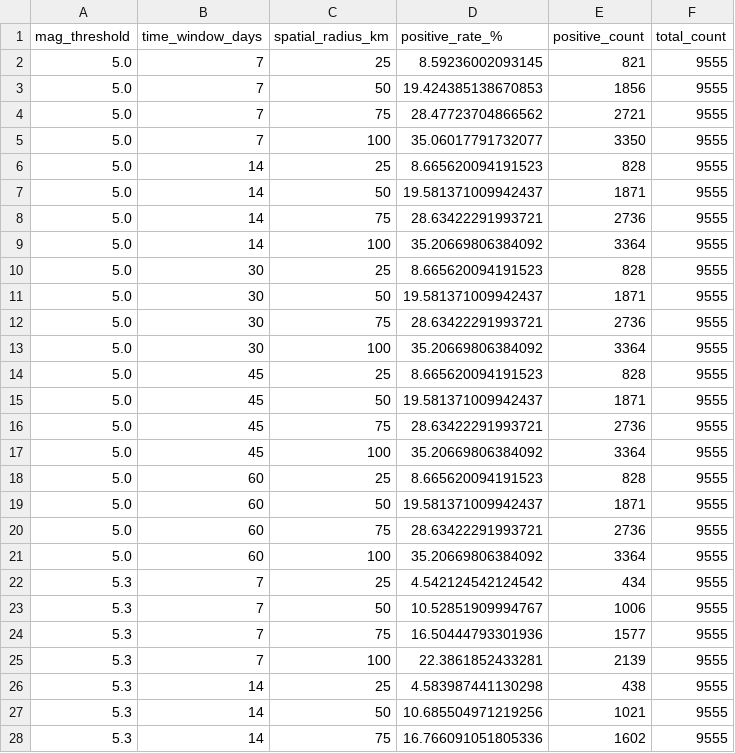
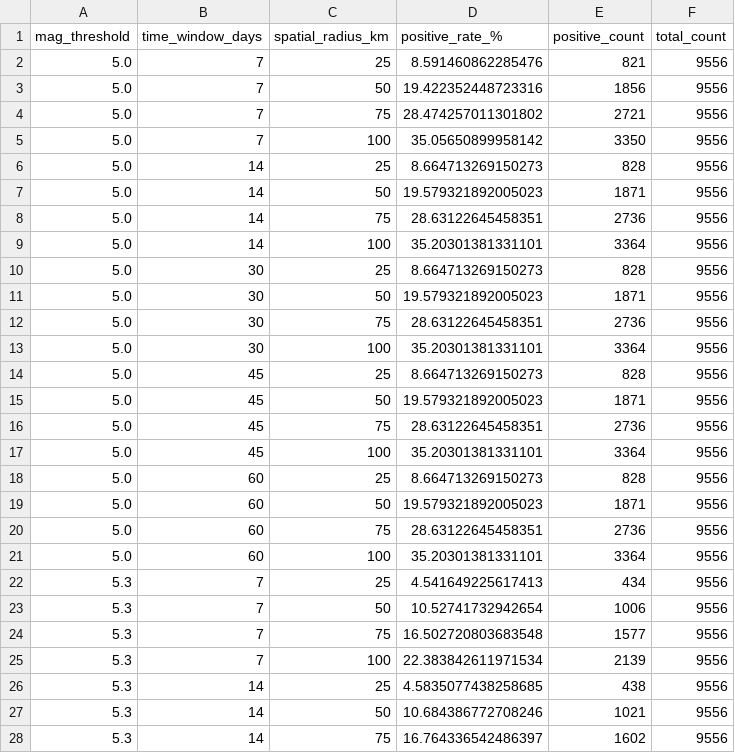
Before and after one commit to ozgursaygi/deprem-analiz, a CSV file: docs/foreshock_sensitivity_analysis.csv, drawn as a sheet; only a part is shown; the diff covers the shown part only.

```diff
--- a/docs/foreshock_sensitivity_analysis.csv
+++ b/docs/foreshock_sensitivity_analysis.csv
@@ -1,28 +1,28 @@
 mag_threshold,time_window_days,spatial_radius_km,positive_rate_%,positive_count,total_count
-5.0,7,25,8.59236002093145,821,9555
-5.0,7,50,19.424385138670853,1856,9555
-5.0,7,75,28.47723704866562,2721,9555
-5.0,7,100,35.06017791732077,3350,9555
-5.0,14,25,8.665620094191523,828,9555
-5.0,14,50,19.581371009942437,1871,9555
-5.0,14,75,28.63422291993721,2736,9555
-5.0,14,100,35.20669806384092,3364,9555
-5.0,30,25,8.665620094191523,828,9555
-5.0,30,50,19.581371009942437,1871,9555
-5.0,30,75,28.63422291993721,2736,9555
-5.0,30,100,35.20669806384092,3364,9555
-5.0,45,25,8.665620094191523,828,9555
-5.0,45,50,19.581371009942437,1871,9555
-5.0,45,75,28.63422291993721,2736,9555
-5.0,45,100,35.20669806384092,3364,9555
-5.0,60,25,8.665620094191523,828,9555
-5.0,60,50,19.581371009942437,1871,9555
-5.0,60,75,28.63422291993721,2736,9555
-5.0,60,100,35.20669806384092,3364,9555
-5.3,7,25,4.542124542124542,434,9555
-5.3,7,50,10.52851909994767,1006,9555
-5.3,7,75,16.50444793301936,1577,9555
-5.3,7,100,22.3861852433281,2139,9555
-5.3,14,25,4.583987441130298,438,9555
-5.3,14,50,10.685504971219256,1021,9555
-5.3,14,75,16.766091051805336,1602,9555
+5.0,7,25,8.591460862285476,821,9556
+5.0,7,50,19.422352448723316,1856,9556
+5.0,7,75,28.474257011301802,2721,9556
+5.0,7,100,35.05650899958142,3350,9556
+5.0,14,25,8.664713269150273,828,9556
+5.0,14,50,19.579321892005023,1871,9556
+5.0,14,75,28.63122645458351,2736,9556
+5.0,14,100,35.20301381331101,3364,9556
+5.0,30,25,8.664713269150273,828,9556
+5.0,30,50,19.579321892005023,1871,9556
+5.0,30,75,28.63122645458351,2736,9556
+5.0,30,100,35.20301381331101,3364,9556
+5.0,45,25,8.664713269150273,828,9556
+5.0,45,50,19.579321892005023,1871,9556
+5.0,45,75,28.63122645458351,2736,9556
+5.0,45,100,35.20301381331101,3364,9556
+5.0,60,25,8.664713269150273,828,9556
+5.0,60,50,19.579321892005023,1871,9556
+5.0,60,75,28.63122645458351,2736,9556
+5.0,60,100,35.20301381331101,3364,9556
+5.3,7,25,4.541649225617413,434,9556
+5.3,7,50,10.52741732942654,1006,9556
+5.3,7,75,16.502720803683548,1577,9556
+5.3,7,100,22.383842611971534,2139,9556
+5.3,14,25,4.5835077438258685,438,9556
+5.3,14,50,10.684386772708246,1021,9556
+5.3,14,75,16.764336542486397,1602,9556
```
Also changed, not shown: 146 edited cells elsewhere in this file, 8 other files.
